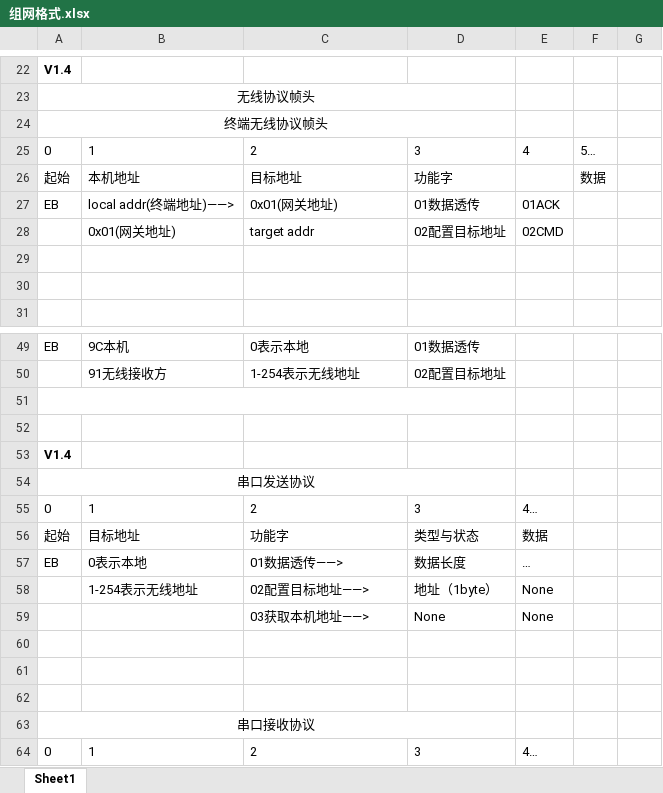
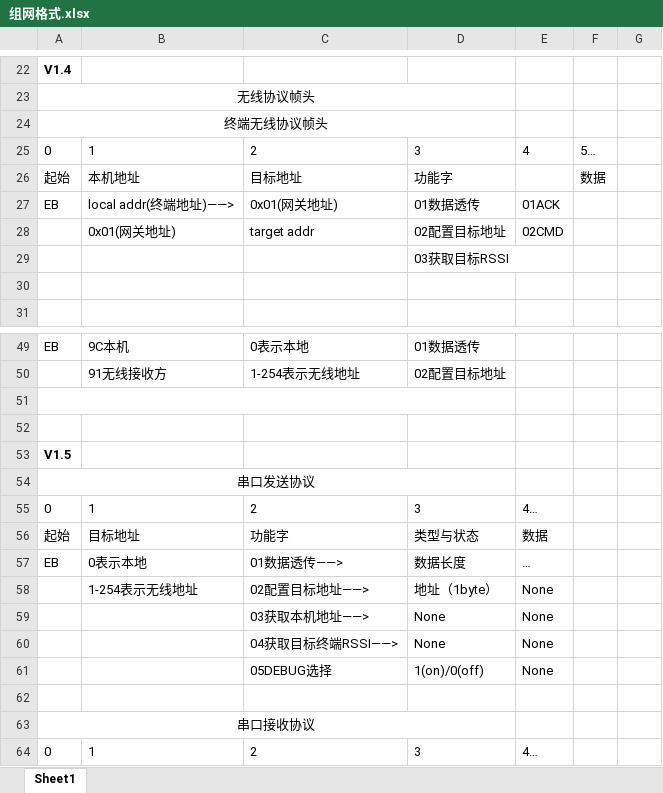
Before and after one commit to jamwu/CC1101_lowpower_net, an Excel workbook: DOC/组网格式.xlsx, sheet Sheet1, drawn as a sheet; only a part is shown, gaps mark what is left out; values as stored, in another font and other column widths than the file's, no borders; the diff covers the shown part only; the diff names each change by its address in the sheet, - before the commit and + after, or states it on an @@ line.

```diff
--- a/DOC/组网格式.xlsx (sheet Sheet1)
+++ b/DOC/组网格式.xlsx (sheet Sheet1)
-D29: (empty)
+D29: 03获取目标RSSI
-A53: V1.4
+A53: V1.5
-row 60: (empty)
+row 60:  |  | 04获取目标终端RSSI——> | None | None
-row 61: (empty)
+row 61:  |  | 05DEBUG选择 | 1(on)/0(off) | None
```
Also changed, not shown: 15 added rows, 15 removed rows and 3 edited cells elsewhere in this sheet, 26 other files.
